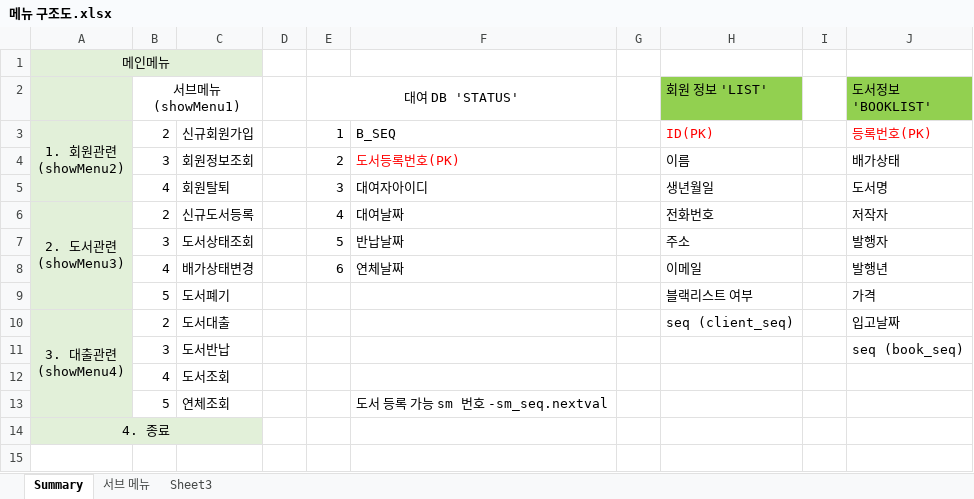
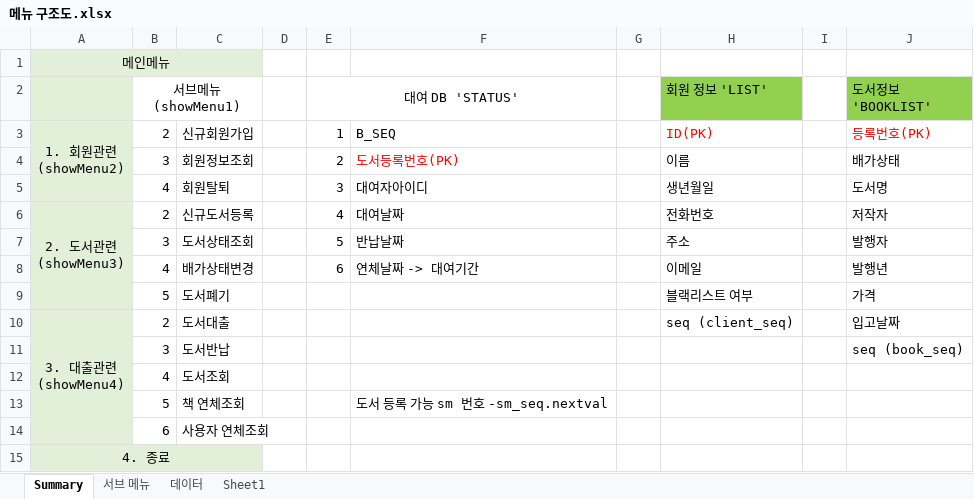
Before and after one commit to Nockda/JavaBasic, an Excel workbook: LibraryProject/메뉴 구조도.xlsx, sheet Summary, drawn as a sheet; values as stored, in another font and other column widths than the file's, no borders; the diff names each change by its address in the sheet, - before the commit and + after, or states it on an @@ line.

```diff
--- a/LibraryProject/메뉴 구조도.xlsx (sheet Summary)
+++ b/LibraryProject/메뉴 구조도.xlsx (sheet Summary)
-sheet tab: Sheet3
+sheet tab: 데이터
+sheet tab: Sheet1
-F8: 연체날짜
+F8: 연체날짜 -> 대여기간
-C13: 연체조회
+C13: 책 연체조회
+row 14:  | 6 | 사용자 연체조회
```
Also changed, not shown: sheet 데이터, sheet 서브 메뉴, 1 other file.
